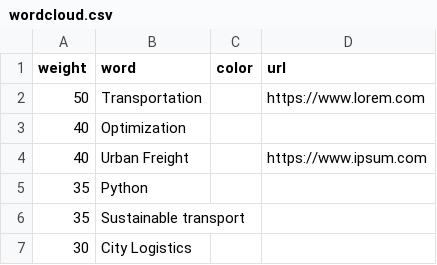
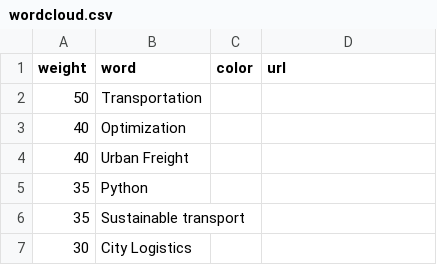
Before and after one commit to surendrark/surendrark.github.io, a CSV file: assets/files/wordcloud.csv, drawn as a sheet; only a part is shown.

```diff
--- a/assets/files/wordcloud.csv
+++ b/assets/files/wordcloud.csv
@@ -1,5 +1,5 @@
 "weight";"word";"color";"url"
-"50";"Transportation";"";"https://www.lorem.com"
+"50";"Transportation";"";""
 "40";"Optimization";"";""
-"40";"Urban Freight";"";"https://www.ipsum.com"
+"40";"Urban Freight";"";""
 "35";"Python";"";""
```
Also changed, not shown: 6 other files.
